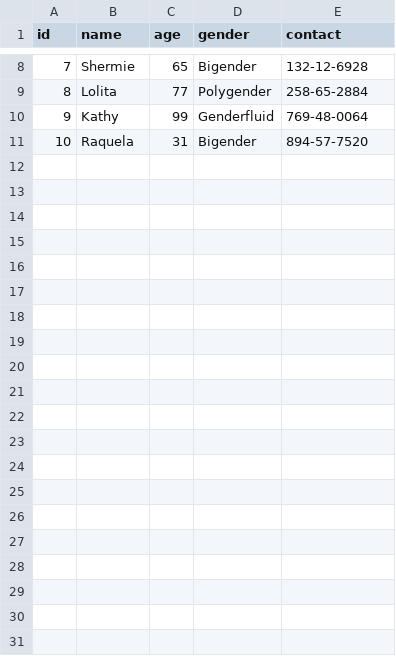
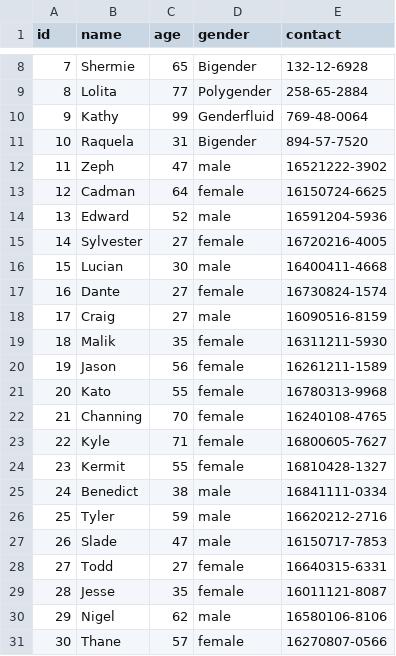
Before and after one commit to veekays/patient-portal, a CSV file: sampleData.csv, drawn as a sheet; only a part is shown, gaps mark what is left out.

```diff
--- a/sampleData.csv
+++ b/sampleData.csv
@@ -11 +11,21 @@ id,name,age,gender,contact
 10,Raquela,31,Bigender,894-57-7520
+11,Zeph,47,male,16521222-3902
+12,Cadman,64,female,16150724-6625
+13,Edward,52,male,16591204-5936
+14,Sylvester,27,female,16720216-4005
+15,Lucian,30,male,16400411-4668
+16,Dante,27,female,16730824-1574
+17,Craig,27,male,16090516-8159
+18,Malik,35,female,16311211-5930
+19,Jason,56,female,16261211-1589
+20,Kato,55,female,16780313-9968
+21,Channing,70,female,16240108-4765
+22,Kyle,71,female,16800605-7627
+23,Kermit,55,female,16810428-1327
+24,Benedict,38,male,16841111-0334
+25,Tyler,59,male,16620212-2716
+26,Slade,47,male,16150717-7853
+27,Todd,27,female,16640315-6331
+28,Jesse,35,female,16011121-8087
+29,Nigel,62,male,16580106-8106
+30,Thane,57,female,16270807-0566
```
Also changed, not shown: 16 other files.
